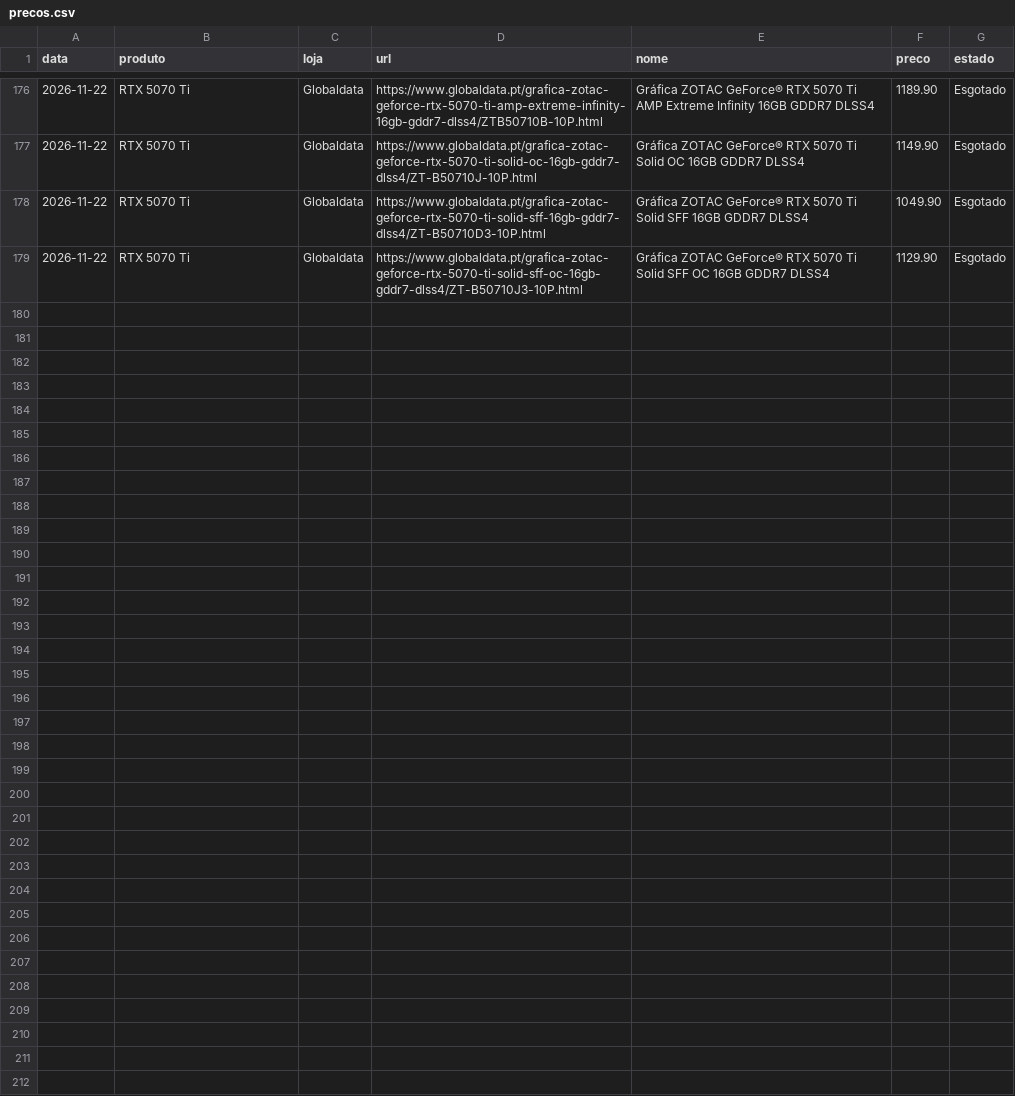
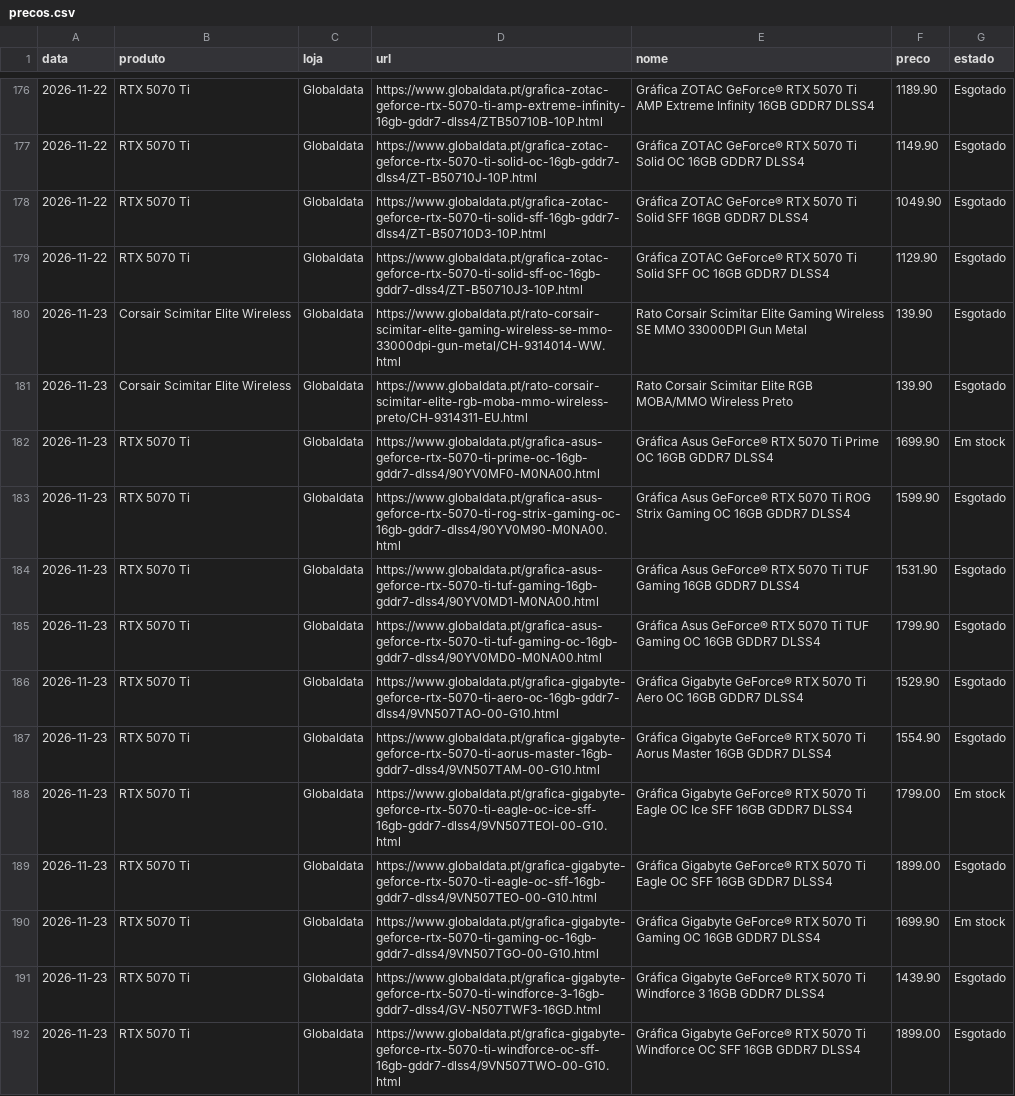
Before and after one commit to kindazoi/precos-rtx, a CSV file: data/precos.csv, drawn as a sheet; only a part is shown, gaps mark what is left out; the diff covers the shown part only.

```diff
--- a/data/precos.csv
+++ b/data/precos.csv
@@ -179 +179,14 @@ data,produto,loja,url,nome,preco,estado
 2026-11-22,RTX 5070 Ti,Globaldata,https://www.globaldata.pt/grafica-zotac-geforce-rtx-5070-ti-solid-sff-oc-16gb-gddr7-dlss4/ZT-B50710J3-10P.html,Gráfica ZOTAC GeForce® RTX 5070 Ti Solid SFF OC 16GB GDDR7 DLSS4,1129.90,Esgotado
+2026-11-23,Corsair Scimitar Elite Wireless,Globaldata,https://www.globaldata.pt/rato-corsair-scimitar-elite-gaming-wireless-se-mmo-33000dpi-gun-metal/CH-9314014-WW.html,Rato Corsair Scimitar Elite Gaming Wireless SE MMO 33000DPI Gun Metal,139.90,Esgotado
+2026-11-23,Corsair Scimitar Elite Wireless,Globaldata,https://www.globaldata.pt/rato-corsair-scimitar-elite-rgb-moba-mmo-wireless-preto/CH-9314311-EU.html,Rato Corsair Scimitar Elite RGB MOBA/MMO Wireless Preto,139.90,Esgotado
+2026-11-23,RTX 5070 Ti,Globaldata,https://www.globaldata.pt/grafica-asus-geforce-rtx-5070-ti-prime-oc-16gb-gddr7-dlss4/90YV0MF0-M0NA00.html,Gráfica Asus GeForce® RTX 5070 Ti Prime OC 16GB GDDR7 DLSS4,1699.90,Em stock
+2026-11-23,RTX 5070 Ti,Globaldata,https://www.globaldata.pt/grafica-asus-geforce-rtx-5070-ti-rog-strix-gaming-oc-16gb-gddr7-dlss4/90YV0M90-M0NA00.html,Gráfica Asus GeForce® RTX 5070 Ti ROG Strix Gaming OC 16GB GDDR7 DLSS4,1599.90,Esgotado
+2026-11-23,RTX 5070 Ti,Globaldata,https://www.globaldata.pt/grafica-asus-geforce-rtx-5070-ti-tuf-gaming-16gb-gddr7-dlss4/90YV0MD1-M0NA00.html,Gráfica Asus GeForce® RTX 5070 Ti TUF Gaming 16GB GDDR7 DLSS4,1531.90,Esgotado
+2026-11-23,RTX 5070 Ti,Globaldata,https://www.globaldata.pt/grafica-asus-geforce-rtx-5070-ti-tuf-gaming-oc-16gb-gddr7-dlss4/90YV0MD0-M0NA00.html,Gráfica Asus GeForce® RTX 5070 Ti TUF Gaming OC 16GB GDDR7 DLSS4,1799.90,Esgotado
+2026-11-23,RTX 5070 Ti,Globaldata,https://www.globaldata.pt/grafica-gigabyte-geforce-rtx-5070-ti-aero-oc-16gb-gddr7-dlss4/9VN507TAO-00-G10.html,Gráfica Gigabyte GeForce® RTX 5070 Ti Aero OC 16GB GDDR7 DLSS4,1529.90,Esgotado
+2026-11-23,RTX 5070 Ti,Globaldata,https://www.globaldata.pt/grafica-gigabyte-geforce-rtx-5070-ti-aorus-master-16gb-gddr7-dlss4/9VN507TAM-00-G10.html,Gráfica Gigabyte GeForce® RTX 5070 Ti Aorus Master 16GB GDDR7 DLSS4,1554.90,Esgotado
+2026-11-23,RTX 5070 Ti,Globaldata,https://www.globaldata.pt/grafica-gigabyte-geforce-rtx-5070-ti-eagle-oc-ice-sff-16gb-gddr7-dlss4/9VN507TEOI-00-G10.html,Gráfica Gigabyte GeForce® RTX 5070 Ti Eagle OC Ice SFF 16GB GDDR7 DLSS4,1799.00,Em stock
+2026-11-23,RTX 5070 Ti,Globaldata,https://www.globaldata.pt/grafica-gigabyte-geforce-rtx-5070-ti-eagle-oc-sff-16gb-gddr7-dlss4/9VN507TEO-00-G10.html,Gráfica Gigabyte GeForce® RTX 5070 Ti Eagle OC SFF 16GB GDDR7 DLSS4,1899.00,Esgotado
+2026-11-23,RTX 5070 Ti,Globaldata,https://www.globaldata.pt/grafica-gigabyte-geforce-rtx-5070-ti-gaming-oc-16gb-gddr7-dlss4/9VN507TGO-00-G10.html,Gráfica Gigabyte GeForce® RTX 5070 Ti Gaming OC 16GB GDDR7 DLSS4,1699.90,Em stock
+2026-11-23,RTX 5070 Ti,Globaldata,https://www.globaldata.pt/grafica-gigabyte-geforce-rtx-5070-ti-windforce-3-16gb-gddr7-dlss4/GV-N507TWF3-16GD.html,Gráfica Gigabyte GeForce® RTX 5070 Ti Windforce 3 16GB GDDR7 DLSS4,1439.90,Esgotado
+2026-11-23,RTX 5070 Ti,Globaldata,https://www.globaldata.pt/grafica-gigabyte-geforce-rtx-5070-ti-windforce-oc-sff-16gb-gddr7-dlss4/9VN507TWO-00-G10.html,Gráfica Gigabyte GeForce® RTX 5070 Ti Windforce OC SFF 16GB GDDR7 DLSS4,1899.00,Esgotado
```
Also changed, not shown: 12 added rows elsewhere in this file, 1 other file.
